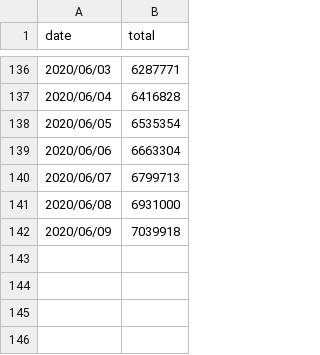
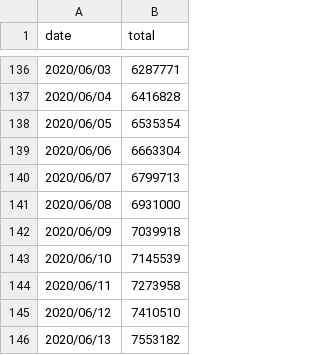
Before and after one commit to melody26613/covid19_trand, a CSV file: covid19.csv, drawn as a sheet; only a part is shown, gaps mark what is left out; the diff names each change by its address in the sheet, - before the commit and + after, or states it on an @@ line.

```diff
--- a/covid19.csv
+++ b/covid19.csv
+row 143: 2020/06/10 | 7145539
+row 144: 2020/06/11 | 7273958
+row 145: 2020/06/12 | 7410510
+row 146: 2020/06/13 | 7553182
```
Also changed, not shown: 3 other files.
